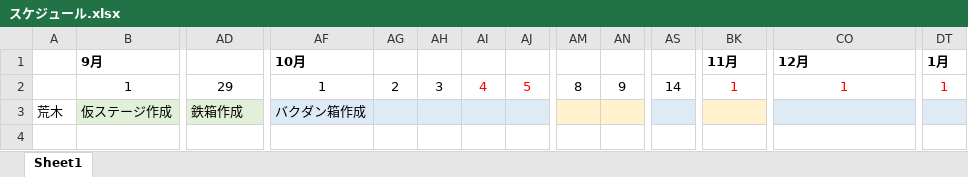
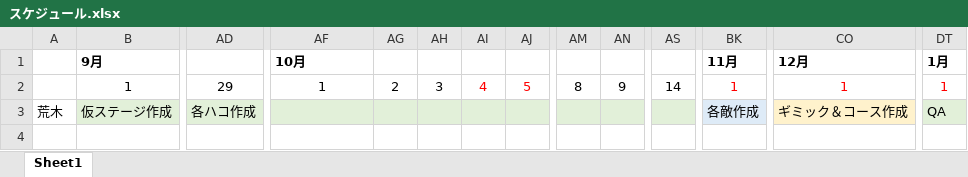
Before and after one commit to ArakiYusuke-Ohara/Textbook, an Excel workbook: ゲーム科1年/00_前期/ゲームプログラミングⅢ/サンプル/04_オリジナルゲーム制作/スケジュール.xlsx, sheet Sheet1, drawn as a sheet; only a part is shown, gaps mark what is left out; values as stored, in another font and other column widths than the file's, no borders; the diff covers the shown part only; the diff names each change by its address in the sheet, - before the commit and + after, or states it on an @@ line.

```diff
--- a/ゲーム科1年/00_前期/ゲームプログラミングⅢ/サンプル/04_オリジナルゲーム制作/スケジュール.xlsx (sheet Sheet1)
+++ b/ゲーム科1年/00_前期/ゲームプログラミングⅢ/サンプル/04_オリジナルゲーム制作/スケジュール.xlsx (sheet Sheet1)
-AD3: 鉄箱作成
+AD3: 各ハコ作成
-AF3: バクダン箱作成
+AF3: (empty)
-AF3:AJ3 fill: #DEEBF7
+AF3:AJ3 fill: #E2F0D9
-AM3:AN3 fill: #FFF2CC
+AM3:AN3 fill: #E2F0D9
-AS3 fill: #DEEBF7
+AS3 fill: #E2F0D9
-BK3: (empty)
+BK3: 各敵作成
-BK3 fill: #FFF2CC
+BK3 fill: #DEEBF7
-CO3: (empty)
+CO3: ギミック＆コース作成
-CO3 fill: #DEEBF7
+CO3 fill: #FFF2CC
-DT3: (empty)
+DT3: QA
-DT3 fill: #DEEBF7
+DT3 fill: #E2F0D9
```
Also changed, not shown: cell formats elsewhere in this sheet, 7 other files.
